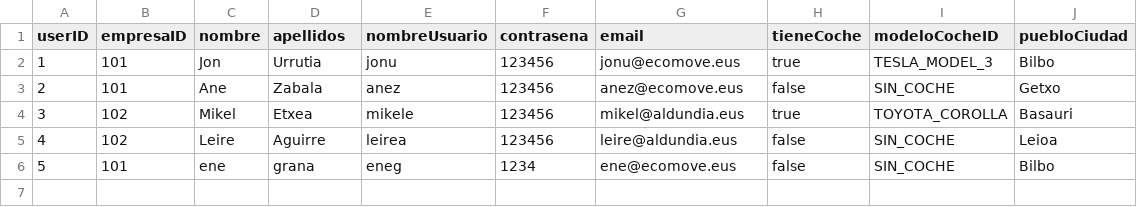
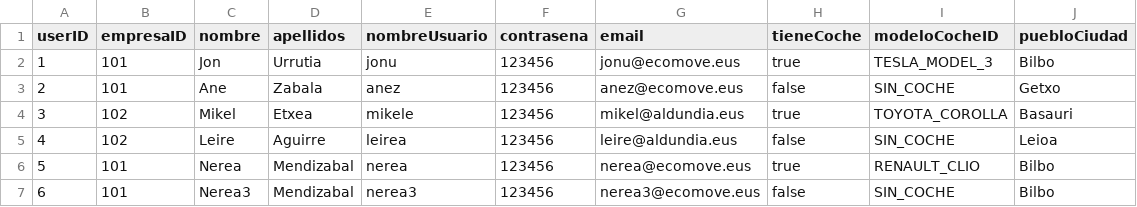
Before and after one commit to eneritz19/web, a CSV file: data/usuarios.csv, drawn as a sheet; addresses are those after the commit; the diff names each change by its address in the sheet, - before the commit and + after, or states it on an @@ line.

```diff
--- a/data/usuarios.csv
+++ b/data/usuarios.csv
+row 6: 5 | 101 | Nerea | Mendizabal | nerea | 123456 | nerea@ecomove.eus | true | RENAULT_CLIO | Bilbo
@@ column A (userID) renumbered from row 7 down @@
-C7 (nombre): ene
+C7 (nombre): Nerea3
-D7 (apellidos): grana
+D7 (apellidos): Mendizabal
-E7 (nombreUsuario): eneg
+E7 (nombreUsuario): nerea3
-F7 (contrasena): 1234
+F7 (contrasena): 123456
-G7 (email): ene@ecomove.eus
+G7 (email): nerea3@ecomove.eus
```
Also changed, not shown: data/lineas_transporte.csv, data/viajes.csv, 13 other files.
